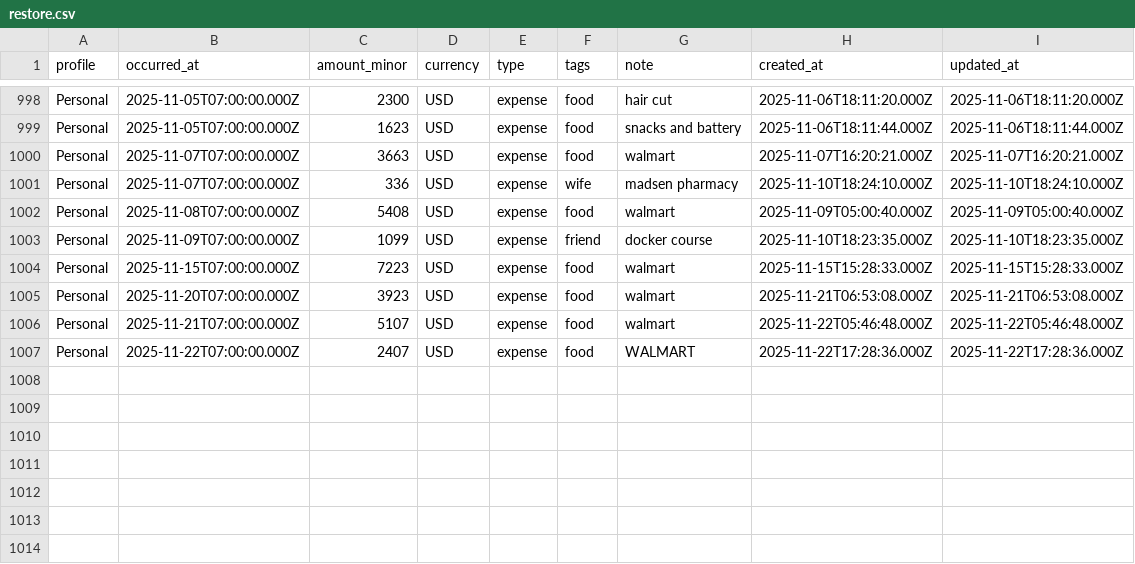
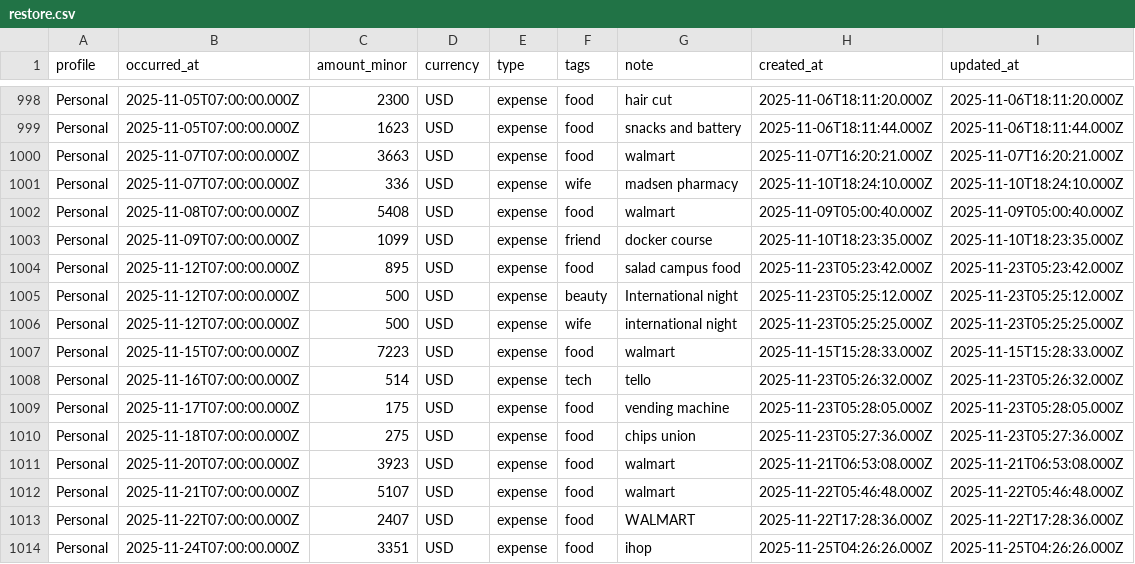
Before and after one commit to mirmahathir1/finance-app, a CSV file: external migrations/restore.csv, drawn as a sheet; only a part is shown, gaps mark what is left out; the diff names each change by its address in the sheet, - before the commit and + after, or states it on an @@ line.

Commit message:
Improve initialization flow and fix profile/tag management
- Add initializing page for better startup UX
- Improve dashboard statistics loading with better state management
- Refactor profile auto-population to use catalog API in setup page
- Fix IndexedDB tag deduplication and profile validation
- Update context providers for better initialization handling
- Add debug logging for dashboard statistics loading
- Update migration CSV files

```diff
--- a/external migrations/restore.csv
+++ b/external migrations/restore.csv
+row 1004: Personal | 2025-11-12T07:00:00.000Z | 895 | USD | expense | food | salad campus food | 2025-11-23T05:23:42.000Z | 2025-11-23T05:23:42.000Z
+row 1005: Personal | 2025-11-12T07:00:00.000Z | 500 | USD | expense | beauty | International night | 2025-11-23T05:25:12.000Z | 2025-11-23T05:25:12.000Z
+row 1006: Personal | 2025-11-12T07:00:00.000Z | 500 | USD | expense | wife | international night | 2025-11-23T05:25:25.000Z | 2025-11-23T05:25:25.000Z
+row 1008: Personal | 2025-11-16T07:00:00.000Z | 514 | USD | expense | tech | tello | 2025-11-23T05:26:32.000Z | 2025-11-23T05:26:32.000Z
+row 1009: Personal | 2025-11-17T07:00:00.000Z | 175 | USD | expense | food | vending machine | 2025-11-23T05:28:05.000Z | 2025-11-23T05:28:05.000Z
+row 1010: Personal | 2025-11-18T07:00:00.000Z | 275 | USD | expense | food | chips union | 2025-11-23T05:27:36.000Z | 2025-11-23T05:27:36.000Z
+row 1014: Personal | 2025-11-24T07:00:00.000Z | 3351 | USD | expense | food | ihop | 2025-11-25T04:26:26.000Z | 2025-11-25T04:26:26.000Z
```
Also changed, not shown: external migrations/Life Expenses - all_entry.csv, 9 other files.
